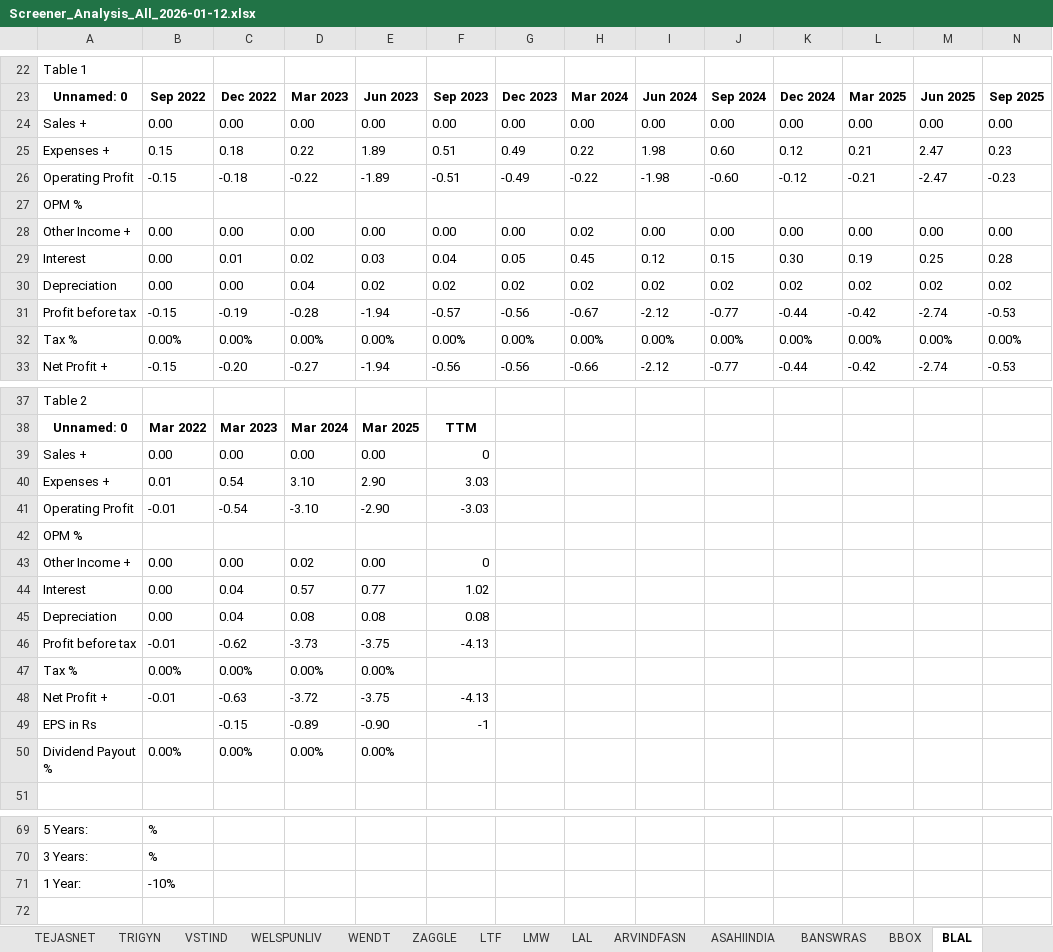
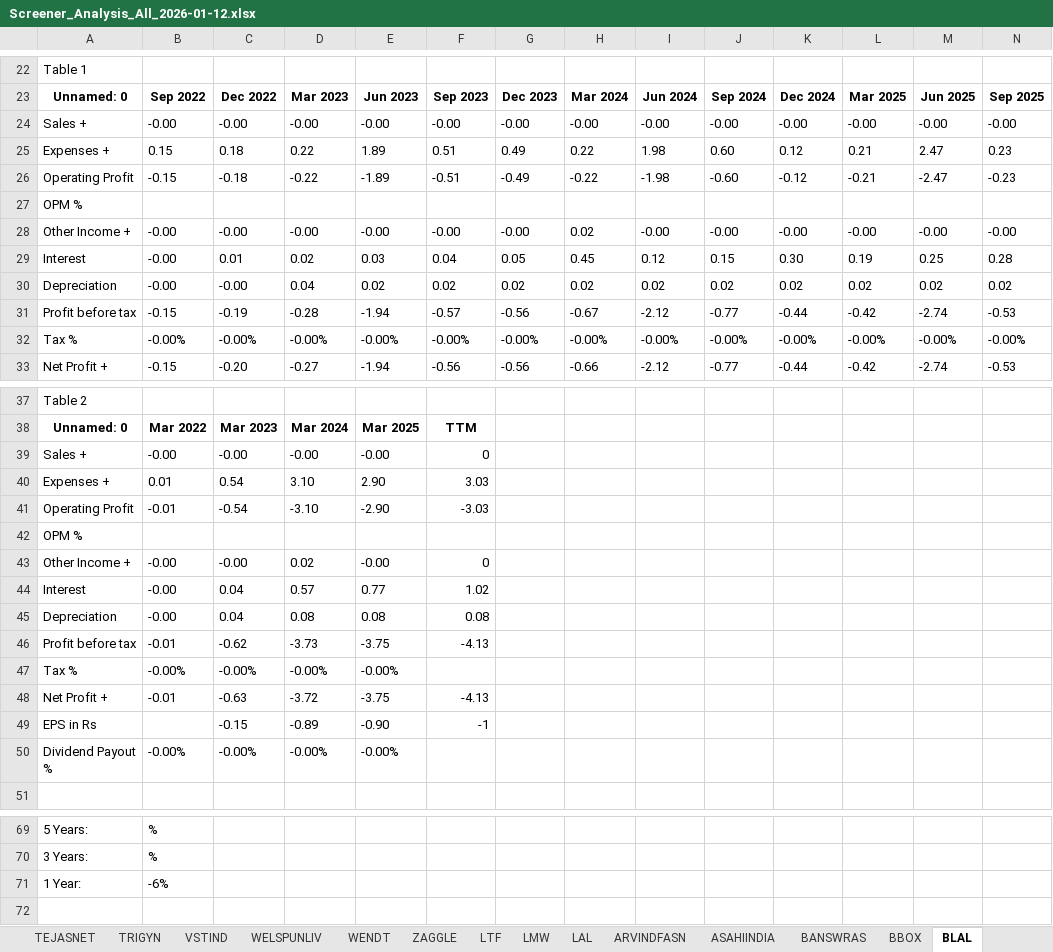
Before and after one commit to pvnithin/ohlc-ou-automations, an Excel workbook: results_all/Screener_Analysis_All_2026-01-12.xlsx, sheet BLAL, drawn as a sheet; only a part is shown, gaps mark what is left out; values as stored, in another font and other column widths than the file's, no borders; removed rows and columns are numbered as before the commit, all else as after; the diff covers the shown part only; the diff names each change by its address in the sheet, - before the commit and + after, or states it on an @@ line.

```diff
--- a/results_all/Screener_Analysis_All_2026-01-12.xlsx (sheet BLAL)
+++ b/results_all/Screener_Analysis_All_2026-01-12.xlsx (sheet BLAL)
-row 24: Sales + | 0.00 | 0.00 | 0.00 | 0.00 | 0.00 | 0.00 | 0.00 | 0.00 | 0.00 | 0.00 | 0.00 | 0.00 | 0.00
+row 24: Sales + | -0.00 | -0.00 | -0.00 | -0.00 | -0.00 | -0.00 | -0.00 | -0.00 | -0.00 | -0.00 | -0.00 | -0.00 | -0.00
-row 28: Other Income + | 0.00 | 0.00 | 0.00 | 0.00 | 0.00 | 0.00 | 0.02 | 0.00 | 0.00 | 0.00 | 0.00 | 0.00 | 0.00
+row 28: Other Income + | -0.00 | -0.00 | -0.00 | -0.00 | -0.00 | -0.00 | 0.02 | -0.00 | -0.00 | -0.00 | -0.00 | -0.00 | -0.00
-B29:B30: 0.00
+B29:B30: -0.00
-C30: 0.00
+C30: -0.00
-row 32: Tax % | 0.00% | 0.00% | 0.00% | 0.00% | 0.00% | 0.00% | 0.00% | 0.00% | 0.00% | 0.00% | 0.00% | 0.00% | 0.00%
+row 32: Tax % | -0.00% | -0.00% | -0.00% | -0.00% | -0.00% | -0.00% | -0.00% | -0.00% | -0.00% | -0.00% | -0.00% | -0.00% | -0.00%
-B39: 0.00
+B39: -0.00
-C39: 0.00
+C39: -0.00
-D39: 0.00
+D39: -0.00
-E39: 0.00
+E39: -0.00
-B43:B45: 0.00
+B43:B45: -0.00
-C43: 0.00
+C43: -0.00
-E43: 0.00
+E43: -0.00
-row 47: Tax % | 0.00% | 0.00% | 0.00% | 0.00%
+row 47: Tax % | -0.00% | -0.00% | -0.00% | -0.00%
-row 50: Dividend Payout % | 0.00% | 0.00% | 0.00% | 0.00%
+row 50: Dividend Payout % | -0.00% | -0.00% | -0.00% | -0.00%
-B71: -10%
+B71: -6%
```
Also changed, not shown: 2 edited cells elsewhere in this sheet, sheet ETHOSLTD, sheet MAHSEAMLES, sheet RAJSREESUG, sheet SHIVAMILLS, sheet ADANIENSOL, sheet ACEINTEG, 47 more sheets, 1 other file.
